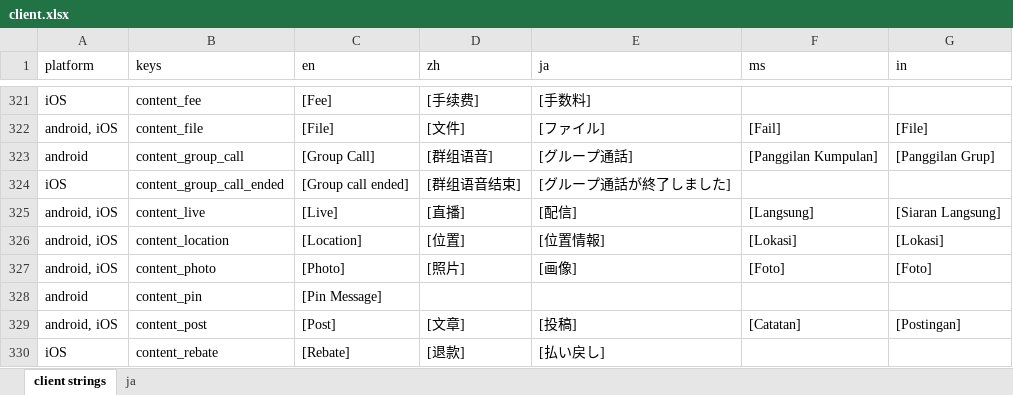
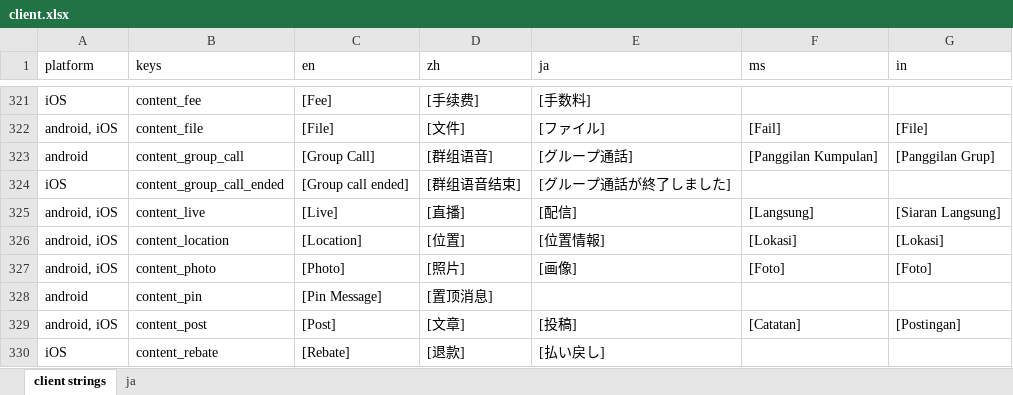
Before and after one commit to Tougee/sync-google-sheet, an Excel workbook: client.xlsx, sheet client strings, drawn as a sheet; only a part is shown, gaps mark what is left out; values as stored, in another font and other column widths than the file's, no borders; charts and pictures and conditional formats not drawn; the diff names each change by its address in the sheet, - before the commit and + after, or states it on an @@ line.

Commit message:
update client.xlsx

```diff
--- a/client.xlsx (sheet client strings)
+++ b/client.xlsx (sheet client strings)
-D328 (zh): (empty)
+D328 (zh): [置顶消息]
```
